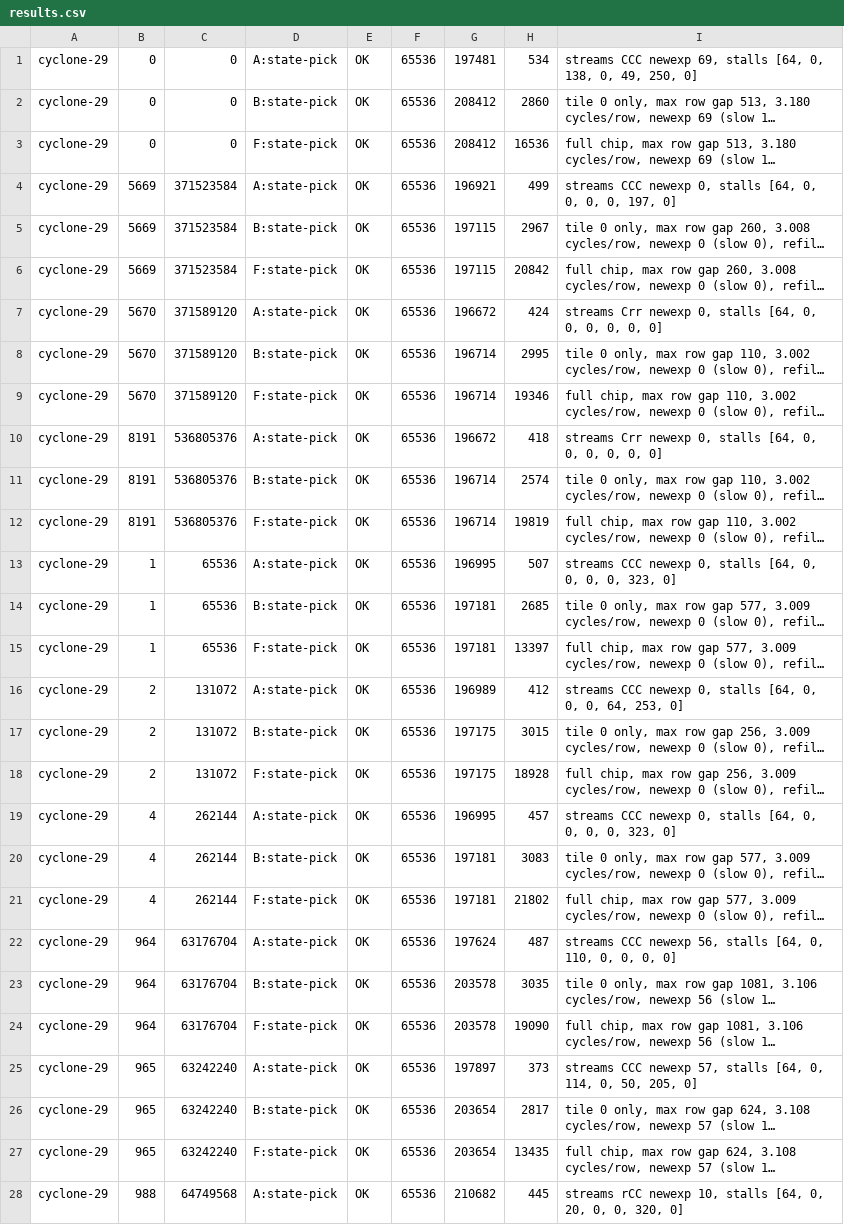
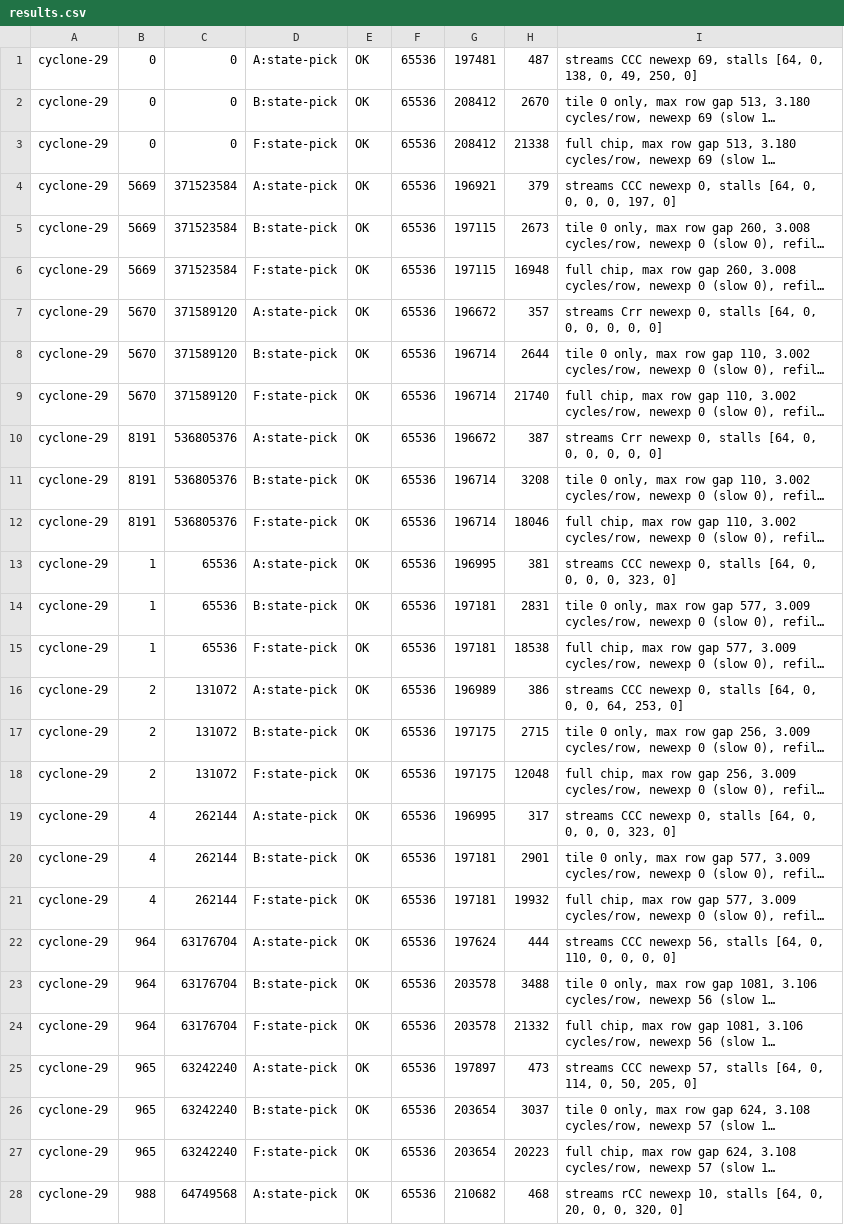
Before and after one commit to nemmart/quest, a CSV file: results/093-w11-v125-freeze/selected/cyclone-29/results.csv, drawn as a sheet; only a part is shown; long unchanged cells end in …; the diff covers the shown part only; the diff names each change by its address in the sheet, - before the commit and + after, or states it on an @@ line.

Commit message:
results: 093-w11-v125-freeze

```diff
--- a/results/093-w11-v125-freeze/selected/cyclone-29/results.csv
+++ b/results/093-w11-v125-freeze/selected/cyclone-29/results.csv
-H1: 534
+H1: 487
-H2: 2860
+H2: 2670
-H3: 16536
+H3: 21338
-H4: 499
+H4: 379
-H5: 2967
+H5: 2673
-H6: 20842
+H6: 16948
-H7: 424
+H7: 357
-H8: 2995
+H8: 2644
-H9: 19346
+H9: 21740
-H10: 418
+H10: 387
-H11: 2574
+H11: 3208
-H12: 19819
+H12: 18046
-H13: 507
+H13: 381
-H14: 2685
+H14: 2831
-H15: 13397
+H15: 18538
-H16: 412
+H16: 386
-H17: 3015
+H17: 2715
-H18: 18928
+H18: 12048
-H19: 457
+H19: 317
-H20: 3083
+H20: 2901
-H21: 21802
+H21: 19932
-H22: 487
+H22: 444
-H23: 3035
+H23: 3488
-H24: 19090
+H24: 21332
-H25: 373
+H25: 473
-H26: 2817
+H26: 3037
-H27: 13435
+H27: 20223
-H28: 445
+H28: 468
```
Also changed, not shown: 11 edited cells elsewhere in this file, results/093-w11-v125-freeze/selected/evm-zone-29/results.csv, 38 other files.
